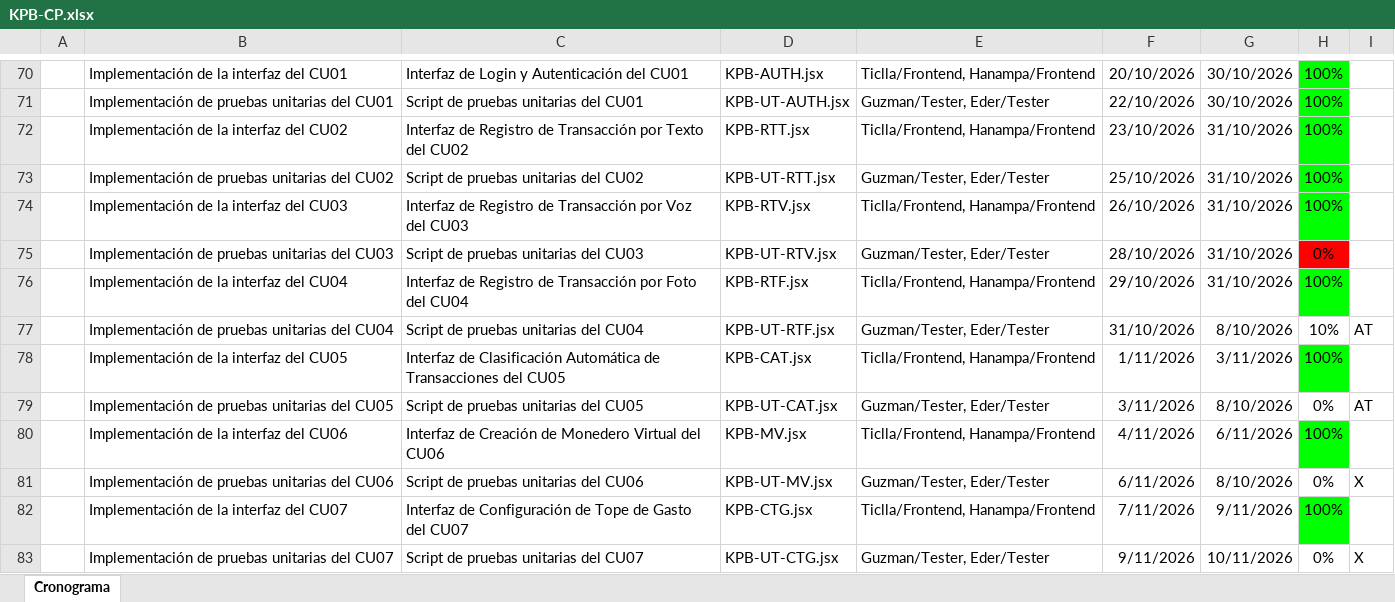
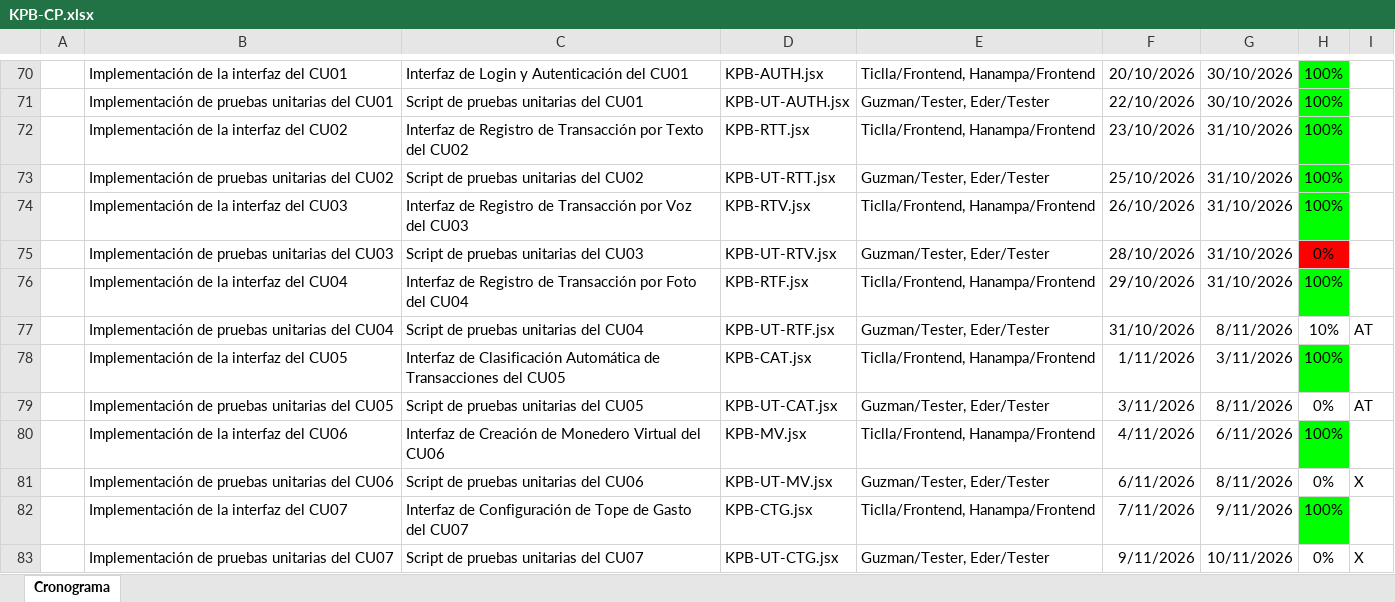
Before and after one commit to davguzm20/AxionLabs, an Excel workbook: Desarrollo/KPB/Analisis/KPB-CP.xlsx, sheet Cronograma, drawn as a sheet; only a part is shown, gaps mark what is left out; values as stored, in another font and other column widths than the file's, no borders; charts and pictures not drawn; the diff names each change by its address in the sheet, - before the commit and + after, or states it on an @@ line.

Commit message:
fix(KPB-CP): corregir fecha fin de pruebas unitarias CU04-CU06

```diff
--- a/Desarrollo/KPB/Analisis/KPB-CP.xlsx (sheet Cronograma)
+++ b/Desarrollo/KPB/Analisis/KPB-CP.xlsx (sheet Cronograma)
-G77: 8/10/2026
+G77: 8/11/2026
-G79: 8/10/2026
+G79: 8/11/2026
-G81: 8/10/2026
+G81: 8/11/2026
```
